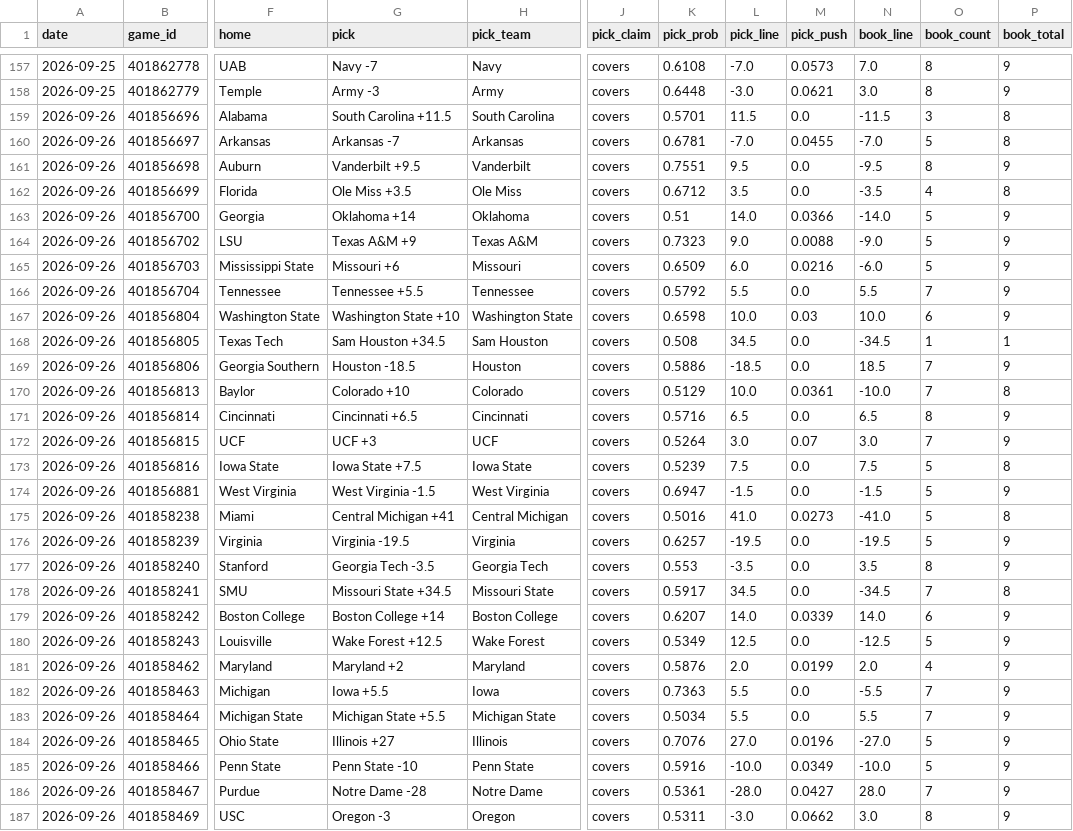
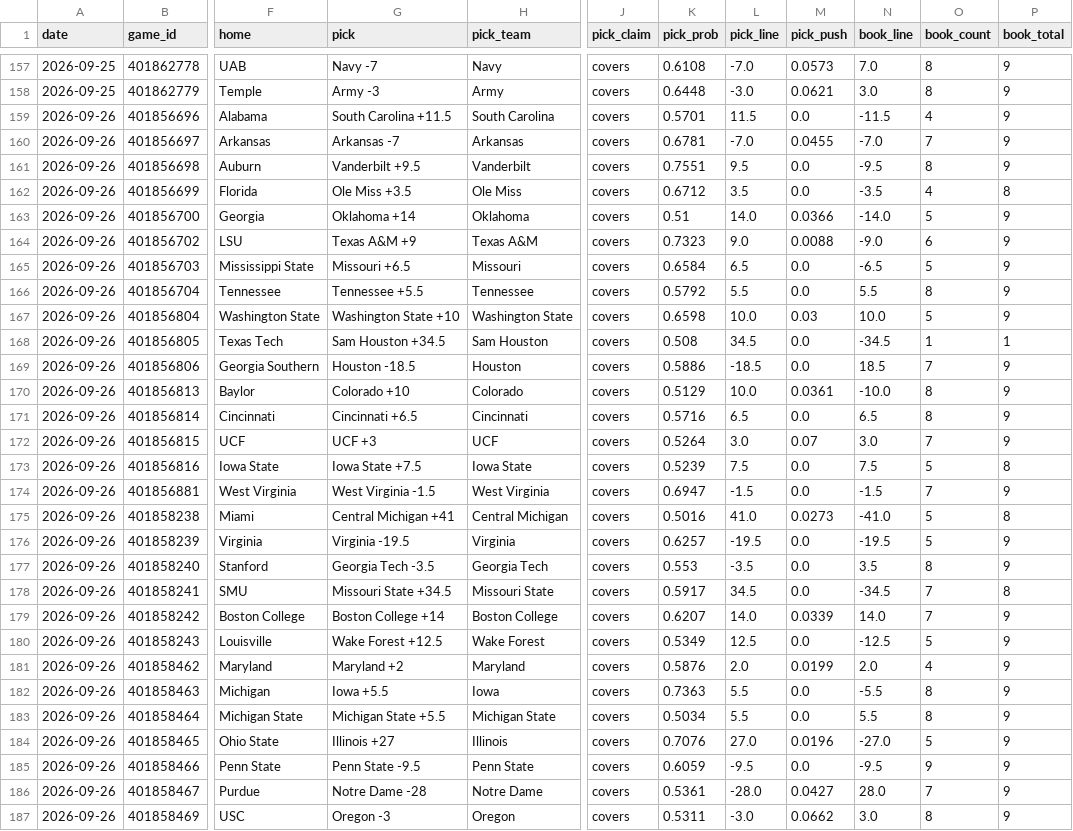
Before and after one commit to azcal/mbm-ncaaf, a CSV file: logs/picks.csv, drawn as a sheet; only a part is shown, gaps mark what is left out; the diff covers the shown part only; the diff names each change by its address in the sheet, - before the commit and + after, or states it on an @@ line.

```diff
--- a/logs/picks.csv
+++ b/logs/picks.csv
-O159 (book_count): 3
+O159 (book_count): 4
-P159:P160 (book_total): 8
+P159:P160 (book_total): 9
-O160 (book_count): 5
+O160 (book_count): 7
-O164 (book_count): 5
+O164 (book_count): 6
-G165 (pick): Missouri +6
+G165 (pick): Missouri +6.5
-K165 (pick_prob): 0.6509
+K165 (pick_prob): 0.6584
-L165 (pick_line): 6.0
+L165 (pick_line): 6.5
-M165 (pick_push): 0.0216
+M165 (pick_push): 0.0
-N165 (book_line): -6.0
+N165 (book_line): -6.5
-O166 (book_count): 7
+O166 (book_count): 8
-O167 (book_count): 6
+O167 (book_count): 5
-O170 (book_count): 7
+O170 (book_count): 8
-P170 (book_total): 8
+P170 (book_total): 9
-O174 (book_count): 5
+O174 (book_count): 7
-O179 (book_count): 6
+O179 (book_count): 7
-O182:O183 (book_count): 7
+O182:O183 (book_count): 8
-G185 (pick): Penn State -10
+G185 (pick): Penn State -9.5
-K185 (pick_prob): 0.5916
+K185 (pick_prob): 0.6059
-L185 (pick_line): -10.0
+L185 (pick_line): -9.5
-M185 (pick_push): 0.0349
+M185 (pick_push): 0.0
-N185 (book_line): -10.0
+N185 (book_line): -9.5
-O185 (book_count): 5
+O185 (book_count): 9
```
Also changed, not shown: 21 edited cells elsewhere in this file, logs/predictions.csv, 2 other files.
